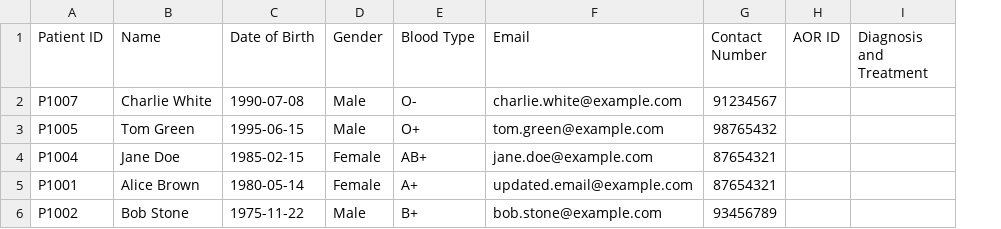
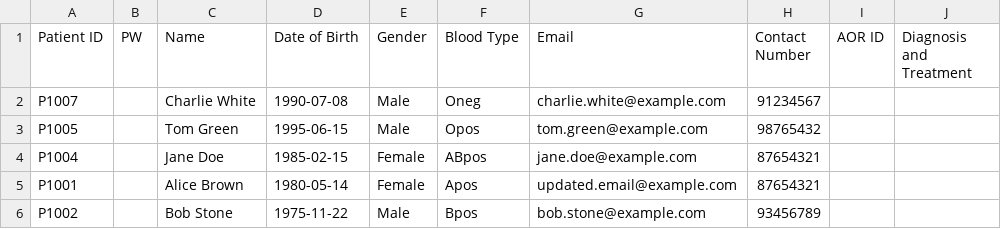
Before and after one commit to Nitecry7/SC2002-Java-Hospital-Management-System-Project, a CSV file: hmsystem/data/Patient_List.csv, drawn as a sheet; addresses are those after the commit; the diff names each change by its address in the sheet, - before the commit and + after, or states it on an @@ line.

```diff
--- a/hmsystem/data/Patient_List.csv
+++ b/hmsystem/data/Patient_List.csv
+column B (PW), empty
-F2 (Blood Type): O-
+F2 (Blood Type): Oneg
-F3 (Blood Type): O+
+F3 (Blood Type): Opos
-F4 (Blood Type): AB+
+F4 (Blood Type): ABpos
-F5 (Blood Type): A+
+F5 (Blood Type): Apos
-F6 (Blood Type): B+
+F6 (Blood Type): Bpos
```
Also changed, not shown: hmsystem/data/AppointmentAOR_List.csv, hmsystem/data/Staff_List.csv, 13 other files.
